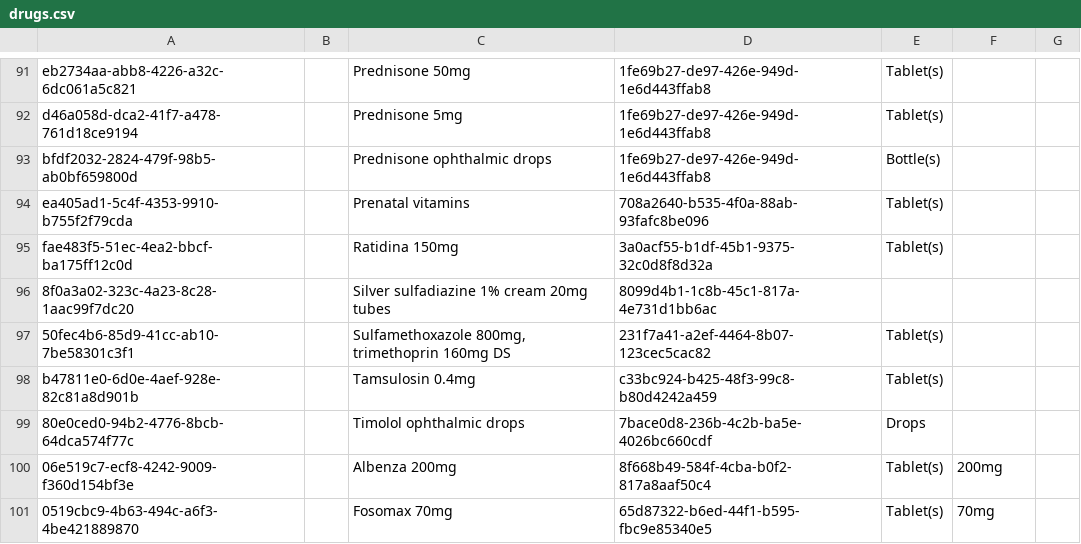
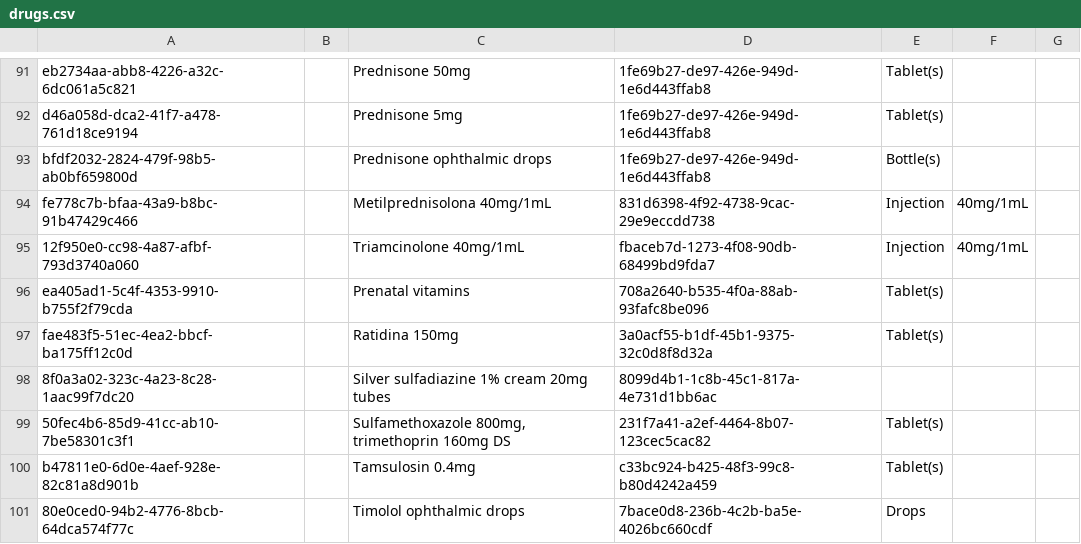
Before and after one commit to globalhealthcoalition/openmrs-config-ghc, a CSV file: configuration/drugs/drugs.csv, drawn as a sheet; only a part is shown, gaps mark what is left out; the shorter side is filled out with more unchanged rows; the diff names each change by its address in the sheet, - before the commit and + after, or states it on an @@ line.

Commit message:
GHC-169: Add drugs (#97)

```diff
--- a/configuration/drugs/drugs.csv
+++ b/configuration/drugs/drugs.csv
+row 94: fe778c7b-bfaa-43a9-b8bc-91b47429c466 |  | Metilprednisolona 40mg/1mL | 831d6398-4f92-4738-9cac-29e9eccdd738 | Injection | 40mg/1mL
+row 95: 12f950e0-cc98-4a87-afbf-793d3740a060 |  | Triamcinolone 40mg/1mL | fbaceb7d-1273-4f08-90db-68499bd9fda7 | Injection | 40mg/1mL
```
Also changed, not shown: configuration/concepts/concept_drugs.csv.
